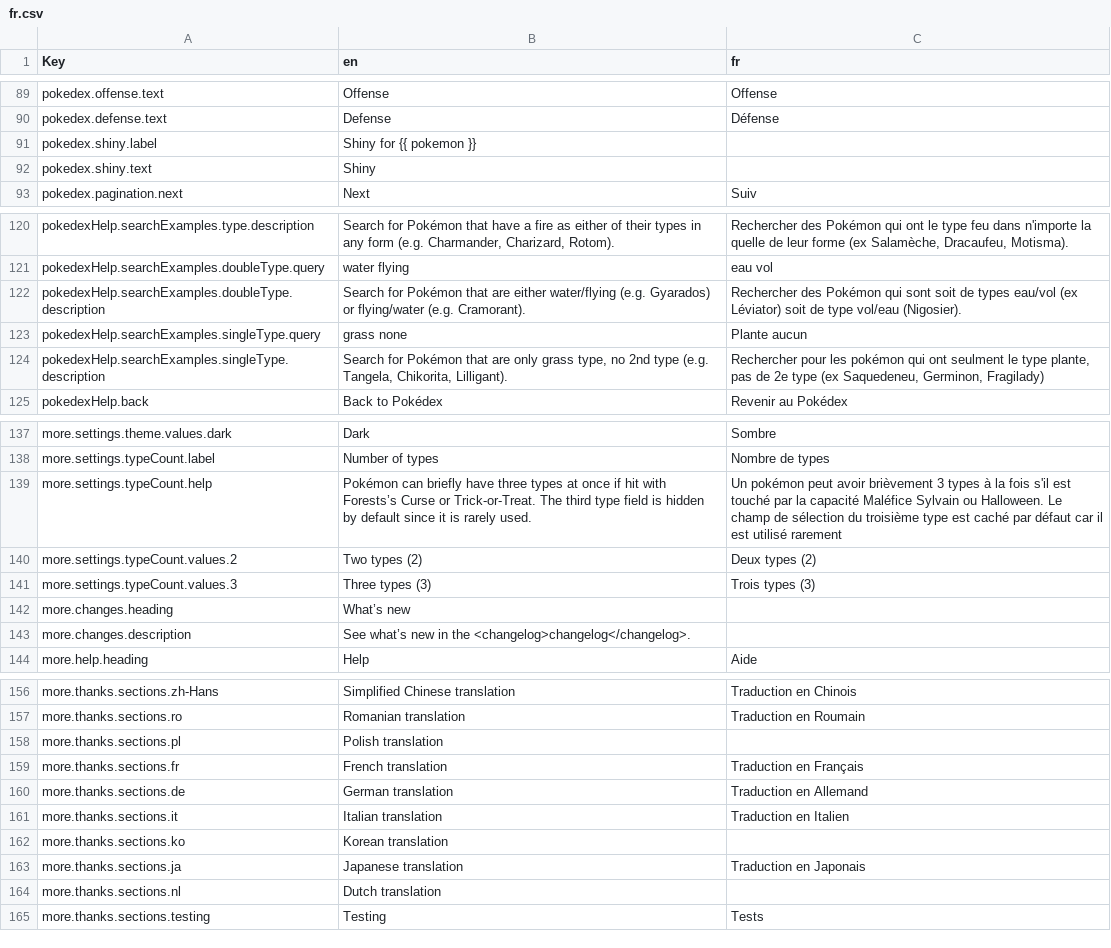
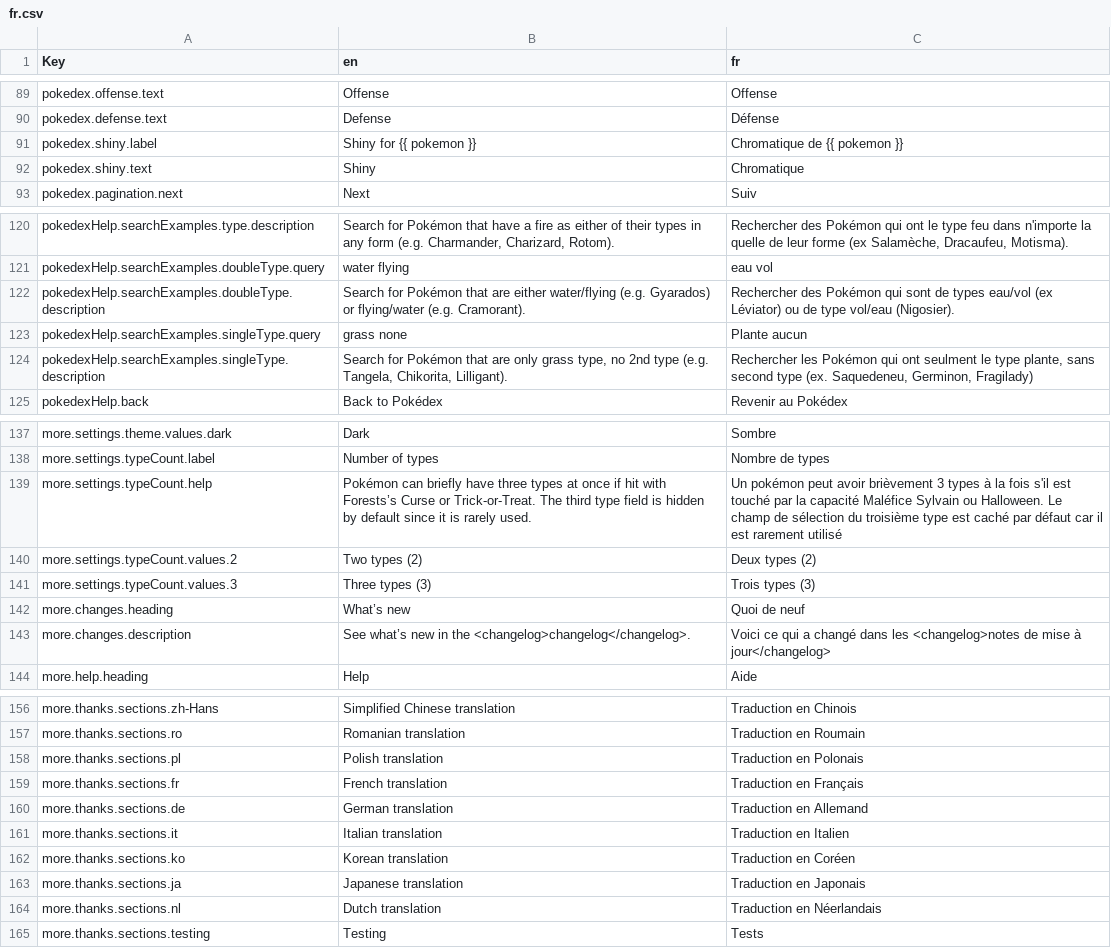
Before and after one commit to wavebeem/pkmn.help, a CSV file: public/translations/fr.csv, drawn as a sheet; only a part is shown, gaps mark what is left out; the diff covers the shown part only.

```diff
--- a/public/translations/fr.csv
+++ b/public/translations/fr.csv
@@ -90,4 +90,4 @@ pokedex.offense.text,Offense,Offense
 pokedex.defense.text,Defense,Défense
-pokedex.shiny.label,Shiny for {{ pokemon }},
-pokedex.shiny.text,Shiny,
+pokedex.shiny.label,Shiny for {{ pokemon }},Chromatique de {{ pokemon }}
+pokedex.shiny.text,Shiny,Chromatique
 pokedex.pagination.next,Next,Suiv
@@ -121,5 +121,5 @@ pokedexHelp.searchExamples.type.description,"Search for Pokémon that have a fir
 pokedexHelp.searchExamples.doubleType.query,water flying,eau vol
-pokedexHelp.searchExamples.doubleType.description,Search for Pokémon that are either water/flying (e.g. Gyarados) or flying/water (e.g. Cramorant).,Rechercher des Pokémon qui sont soit de types eau/vol (ex Léviator) soit de type vol/eau (Nigosier).
+pokedexHelp.searchExamples.doubleType.description,Search for Pokémon that are either water/flying (e.g. Gyarados) or flying/water (e.g. Cramorant).,Rechercher des Pokémon qui sont de types eau/vol (ex Léviator) ou de type vol/eau (Nigosier).
 pokedexHelp.searchExamples.singleType.query,grass none,Plante aucun
-pokedexHelp.searchExamples.singleType.description,"Search for Pokémon that are only grass type, no 2nd type (e.g. Tangela, Chikorita, Lilligant).","Rechercher pour les pokémon qui ont seulment le type plante, pas de 2e type (ex Saquedeneu, Germinon, Fragilady)"
+pokedexHelp.searchExamples.singleType.description,"Search for Pokémon that are only grass type, no 2nd type (e.g. Tangela, Chikorita, Lilligant).","Rechercher les Pokémon qui ont seulment le type plante, sans second type (ex. Saquedeneu, Germinon, Fragilady)"
 pokedexHelp.back,Back to Pokédex,Revenir au Pokédex
@@ -138,7 +138,7 @@ more.settings.theme.values.dark,Dark,Sombre
 more.settings.typeCount.label,Number of types,Nombre de types
-more.settings.typeCount.help,Pokémon can briefly have three types at once if hit with Forests’s Curse or Trick-or-Treat. The third type field is hidden by default since it is rarely used.,Un pokémon peut avoir brièvement 3 types à la fois s'il est touché par la capacité Maléfice Sylvain ou Halloween. Le champ de sélection du troisième type est caché par défaut car il est utilisé rarement
+more.settings.typeCount.help,Pokémon can briefly have three types at once if hit with Forests’s Curse or Trick-or-Treat. The third type field is hidden by default since it is rarely used.,Un pokémon peut avoir brièvement 3 types à la fois s'il est touché par la capacité Maléfice Sylvain ou Halloween. Le champ de sélection du troisième type est caché par défaut car il est rarement utilisé
 more.settings.typeCount.values.2,Two types (2),Deux types (2)
 more.settings.typeCount.values.3,Three types (3),Trois types (3)
-more.changes.heading,What’s new,
-more.changes.description,See what’s new in the <changelog>changelog</changelog>.,
+more.changes.heading,What’s new,Quoi de neuf
+more.changes.description,See what’s new in the <changelog>changelog</changelog>.,Voici ce qui a changé dans les <changelog>notes de mise à jour</changelog>
 more.help.heading,Help,Aide
@@ -157,3 +157,3 @@ more.thanks.sections.zh-Hans,Simplified Chinese translation,Traduction en Chinoi
 more.thanks.sections.ro,Romanian translation,Traduction en Roumain
-more.thanks.sections.pl,Polish translation,
+more.thanks.sections.pl,Polish translation,Traduction en Polonais
 more.thanks.sections.fr,French translation,Traduction en Français
@@ -161,5 +161,5 @@ more.thanks.sections.de,German translation,Traduction en Allemand
 more.thanks.sections.it,Italian translation,Traduction en Italien
-more.thanks.sections.ko,Korean translation,
+more.thanks.sections.ko,Korean translation,Traduction en Coréen
 more.thanks.sections.ja,Japanese translation,Traduction en Japonais
-more.thanks.sections.nl,Dutch translation,
+more.thanks.sections.nl,Dutch translation,Traduction en Néerlandais
 more.thanks.sections.testing,Testing,Tests
```
Also changed, not shown: 14 edited cells elsewhere in this file, 1 other file.
